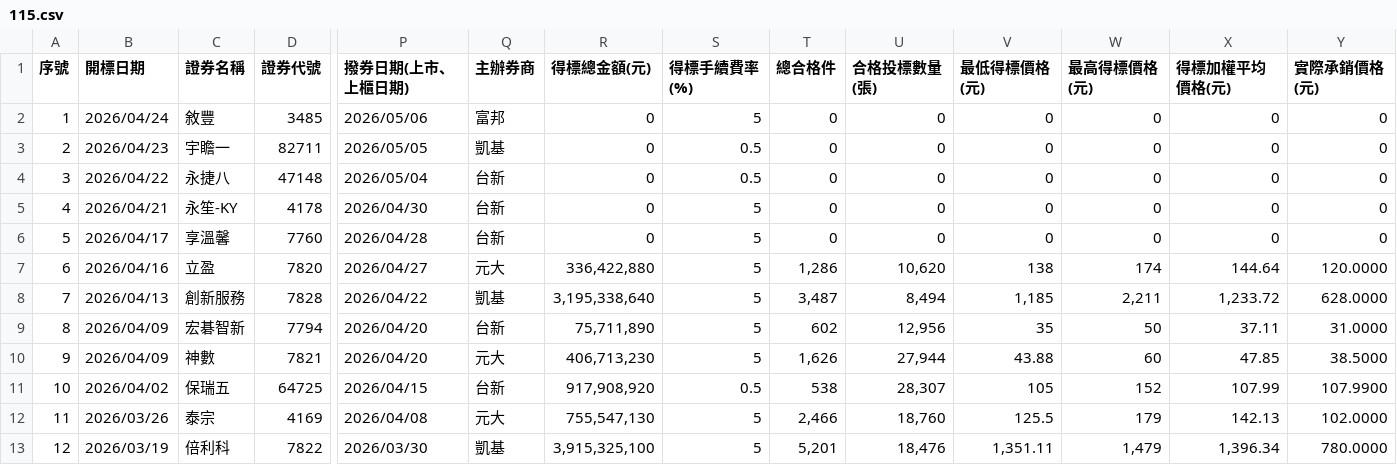
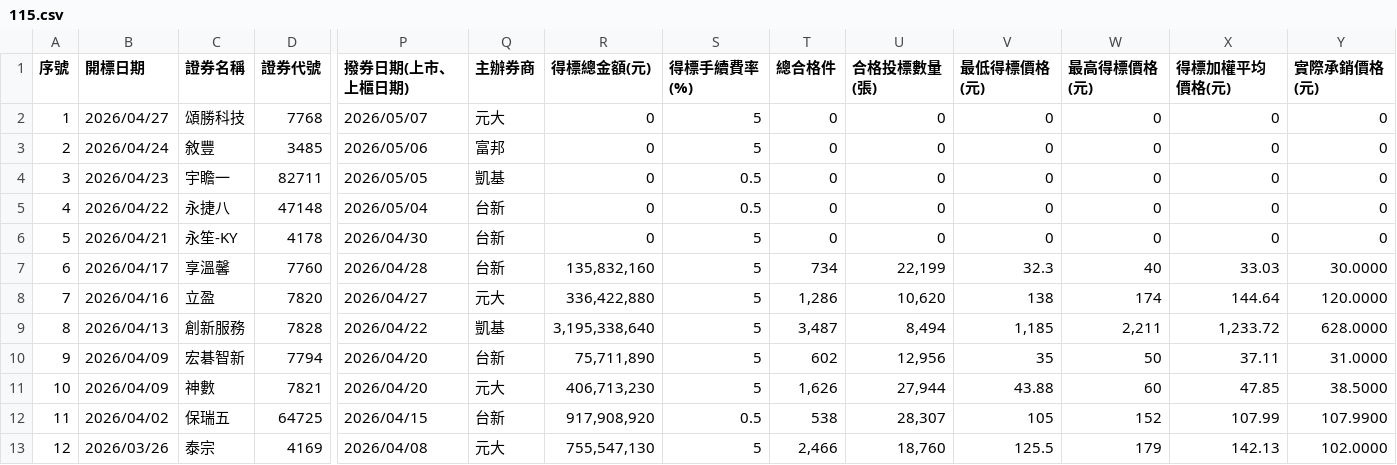
Before and after one commit to Aryido/auction, a CSV file: years/115.csv, drawn as a sheet; only a part is shown, gaps mark what is left out; the shorter side is filled out with more unchanged rows; addresses are those after the commit; rows hold the shown columns only; the diff names each change by its address in the sheet, - before the commit and + after, or states it on an @@ line.

```diff
--- a/years/115.csv
+++ b/years/115.csv
+row 2: 1 | 2026/04/27 | 頌勝科技 | 7768 | 2026/05/07 | 元大 | 0 | 5 | 0 | 0 | 0 | 0 | 0 | 0
@@ column A (序號) renumbered from row 3 down @@
-R7 (得標總金額(元)): 0
+R7 (得標總金額(元)): 135,832,160
-T7 (總合格件): 0
+T7 (總合格件): 734
-U7 (合格投標數量(張)): 0
+U7 (合格投標數量(張)): 22,199
-V7 (最低得標價格(元)): 0
+V7 (最低得標價格(元)): 32.3
-W7 (最高得標價格(元)): 0
+W7 (最高得標價格(元)): 40
-X7 (得標加權平均價格(元)): 0
+X7 (得標加權平均價格(元)): 33.03
-Y7 (實際承銷價格(元)): 0
+Y7 (實際承銷價格(元)): 30.0000
```
Also changed, not shown: years/final/merged.csv.
